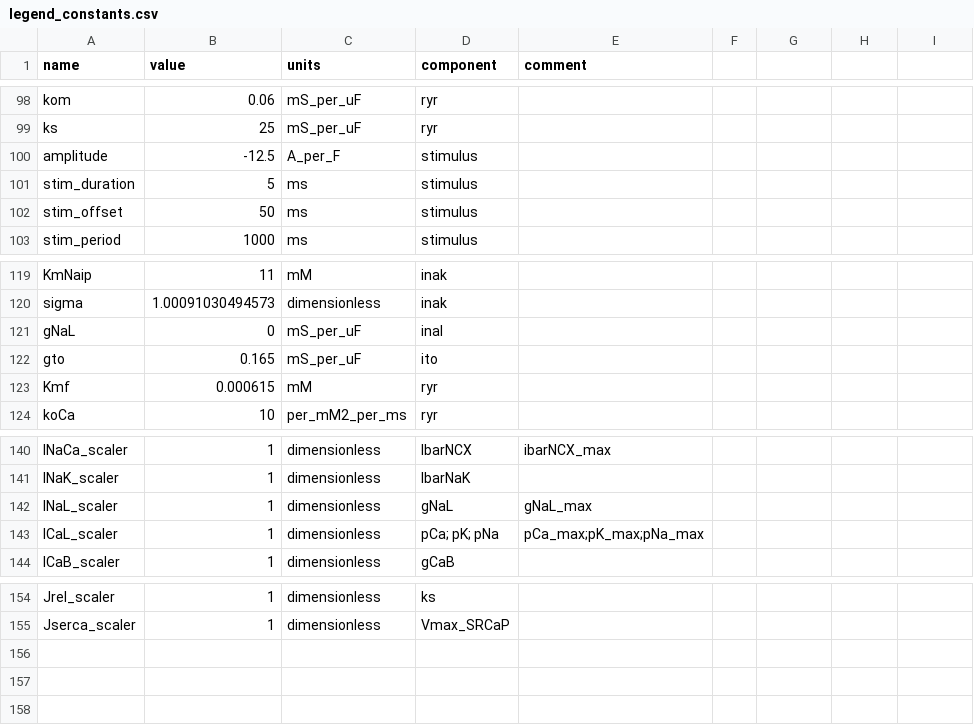
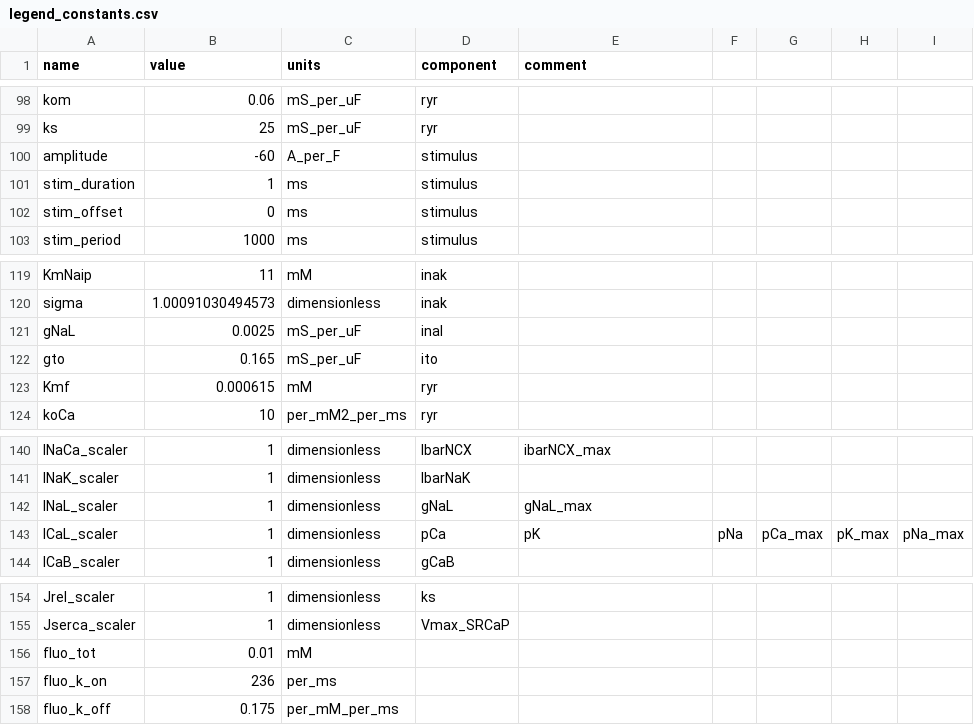
Before and after one commit to humanphysiologylab/pypoptim_old, a CSV file: src/model_ctypes/_grandi/legend_constants.csv, drawn as a sheet; only a part is shown, gaps mark what is left out; the diff names each change by its address in the sheet, - before the commit and + after, or states it on an @@ line.

Commit message:
chain, ord, grandi, fluo, other

```diff
--- a/src/model_ctypes/_grandi/legend_constants.csv
+++ b/src/model_ctypes/_grandi/legend_constants.csv
-B100 (value): -12.5
+B100 (value): -60
-B101 (value): 5
+B101 (value): 1
-B102 (value): 50
+B102 (value): 0
-B121 (value): 0
+B121 (value): 0.0025
-D143 (component): pCa; pK; pNa
+D143 (component): pCa
-E143 (comment): pCa_max;pK_max;pNa_max
+E143 (comment): pK
-F143: (empty)
+F143: pNa
-G143: (empty)
+G143: pCa_max
-H143: (empty)
+H143: pK_max
-I143: (empty)
+I143: pNa_max
+row 156: fluo_tot | 0.01 | mM
+row 157: fluo_k_on | 236 | per_ms
+row 158: fluo_k_off | 0.175 | per_mM_per_ms
```
Also changed, not shown: src/model_ctypes/_grandi/legend_states.csv, src/model_ctypes/_koivumaki/legend_constants.csv, 44 other files.
